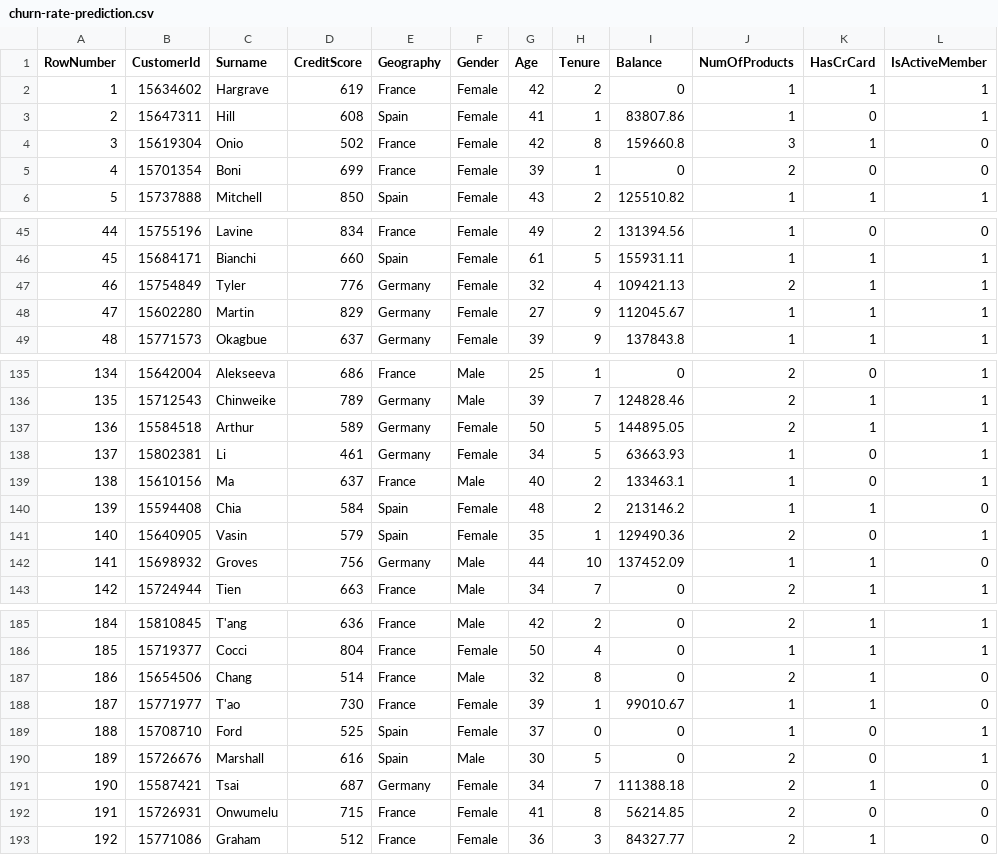
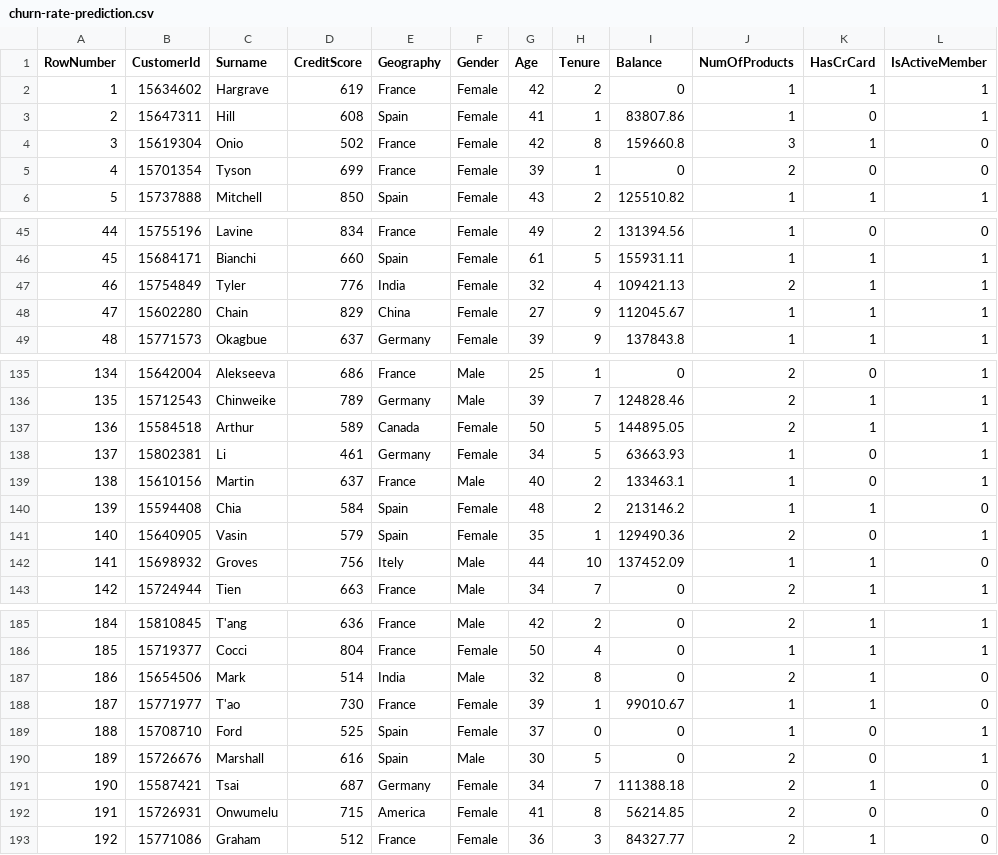
Before and after one commit to AqueeqAzam/data-science-and-machine-learning-datasets, a CSV file: churn-rate-prediction.csv, drawn as a sheet; only a part is shown, gaps mark what is left out; the diff covers the shown part only; the diff names each change by its address in the sheet, - before the commit and + after, or states it on an @@ line.

Commit message:
Update churn-rate-prediction.csv

```diff
--- a/churn-rate-prediction.csv
+++ b/churn-rate-prediction.csv
-C5 (Surname): Boni
+C5 (Surname): Tyson
-E47 (Geography): Germany
+E47 (Geography): India
-C48 (Surname): Martin
+C48 (Surname): Chain
-E48 (Geography): Germany
+E48 (Geography): China
-E137 (Geography): Germany
+E137 (Geography): Canada
-C139 (Surname): Ma
+C139 (Surname): Martin
-E142 (Geography): Germany
+E142 (Geography): Itely
-C187 (Surname): Chang
+C187 (Surname): Mark
-E187 (Geography): France
+E187 (Geography): India
-E192 (Geography): France
+E192 (Geography): America
```
Also changed, not shown: 1 edited cell elsewhere in this file.
